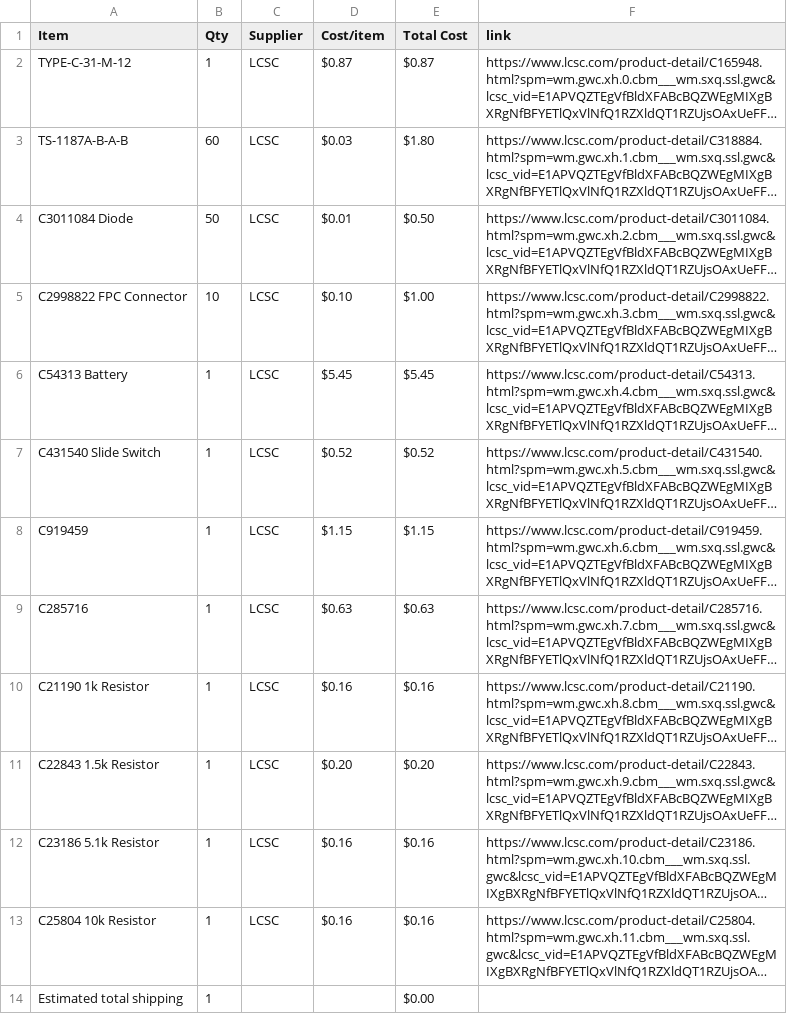
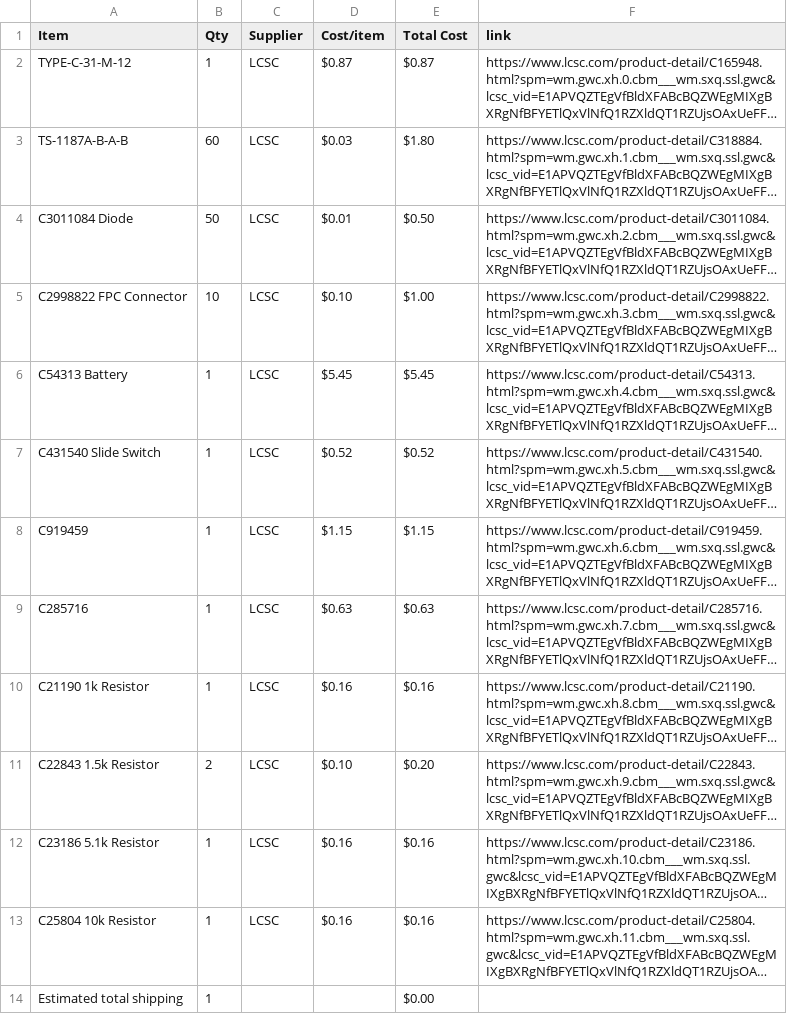
Before and after one commit to choosye/Cyberdeckie, a CSV file: BOM.csv, drawn as a sheet; long unchanged cells end in …; the diff names each change by its address in the sheet, - before the commit and + after, or states it on an @@ line.

Commit message:
Sync Cyberdeckie from Half Life

```diff
--- a/BOM.csv
+++ b/BOM.csv
-B11 (Qty): 1
+B11 (Qty): 2
-D11 (Cost/item): $0.20
+D11 (Cost/item): $0.10
```
